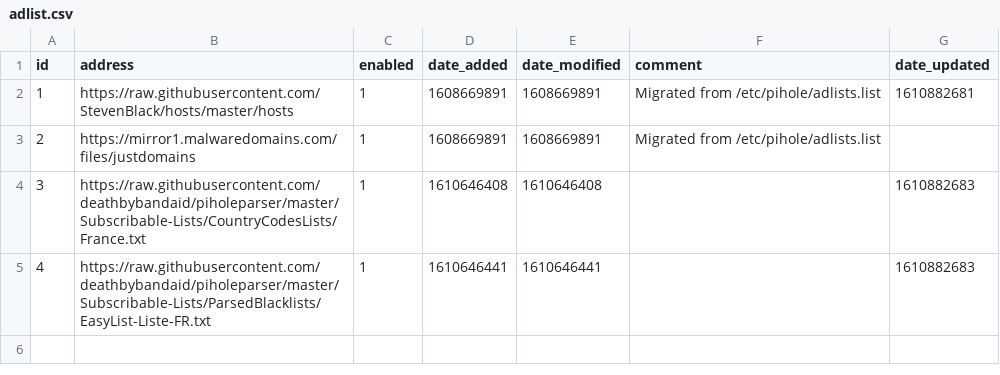
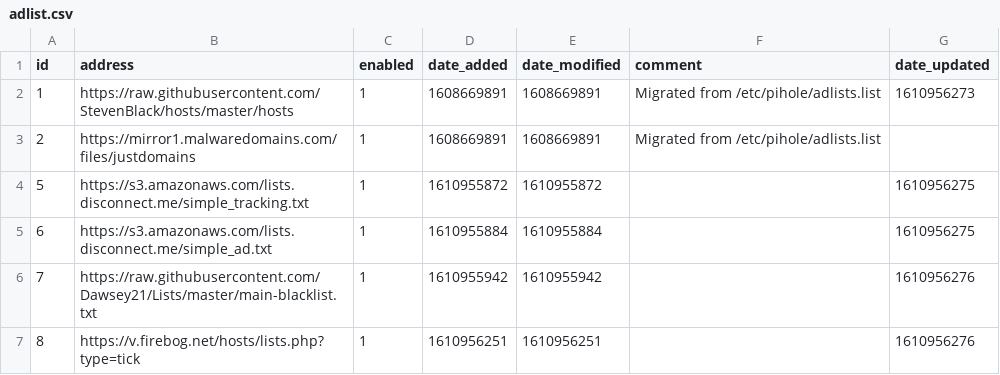
Before and after one commit to Ganfoud/my-pihole-lists, a CSV file: adlist.csv, drawn as a sheet.

Commit message:
Updated January 18, 2021 12:00PM

```diff
--- a/adlist.csv
+++ b/adlist.csv
@@ -1,5 +1,7 @@
 id,address,enabled,date_added,date_modified,comment,date_updated
-1,https://raw.githubusercontent.com/StevenBlack/hosts/master/hosts,1,1608669891,1608669891,"Migrated from /etc/pihole/adlists.list",1610882681
+1,https://raw.githubusercontent.com/StevenBlack/hosts/master/hosts,1,1608669891,1608669891,"Migrated from /etc/pihole/adlists.list",1610956273
 2,https://mirror1.malwaredomains.com/files/justdomains,1,1608669891,1608669891,"Migrated from /etc/pihole/adlists.list",
-3,https://raw.githubusercontent.com/deathbybandaid/piholeparser/master/Subscribable-Lists/CountryCodesLists/France.txt,1,1610646408,1610646408,,1610882683
-4,https://raw.githubusercontent.com/deathbybandaid/piholeparser/master/Subscribable-Lists/ParsedBlacklists/EasyList-Liste-FR.txt,1,1610646441,1610646441,,1610882683
+5,https://s3.amazonaws.com/lists.disconnect.me/simple_tracking.txt,1,1610955872,1610955872,,1610956275
+6,https://s3.amazonaws.com/lists.disconnect.me/simple_ad.txt,1,1610955884,1610955884,,1610956275
+7,https://raw.githubusercontent.com/Dawsey21/Lists/master/main-blacklist.txt,1,1610955942,1610955942,,1610956276
+8,https://v.firebog.net/hosts/lists.php?type=tick,1,1610956251,1610956251,,1610956276
```
